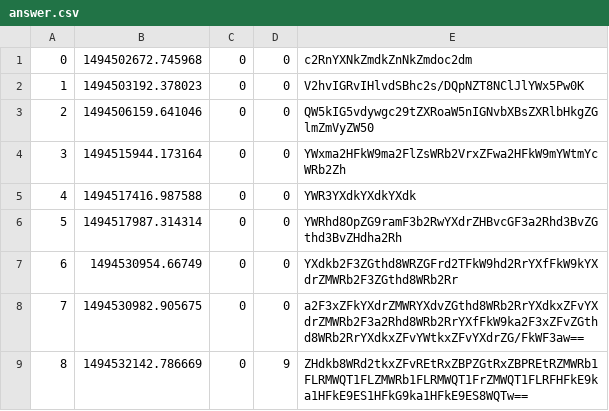
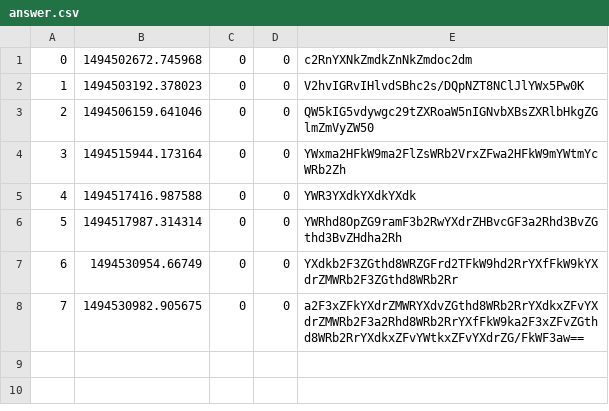
Before and after one commit to ReginaCsaszar/studious-guacamole, a CSV file: data/answer.csv, drawn as a sheet; the diff names each change by its address in the sheet, - before the commit and + after, or states it on an @@ line.

Commit message:
added featur to delete image files from cloud when question is deleted in data_manager.py and handle_question.py"

```diff
--- a/data/answer.csv
+++ b/data/answer.csv
-row 9: 8 | 1494532142.786669 | 0 | 9 | ZHdkb8WRd2tkxZFvREtRxZBPZGtRxZBPREtRZMWRb1FLRMWQT1FLZMWRb1FLRMWQT1FrZMWQT1FLRFHFkE9ka1HFkE9ES1HFkG9ka1HFkE9ES8WQTw==
```
Also changed, not shown: data/question.csv, 7 other files.
